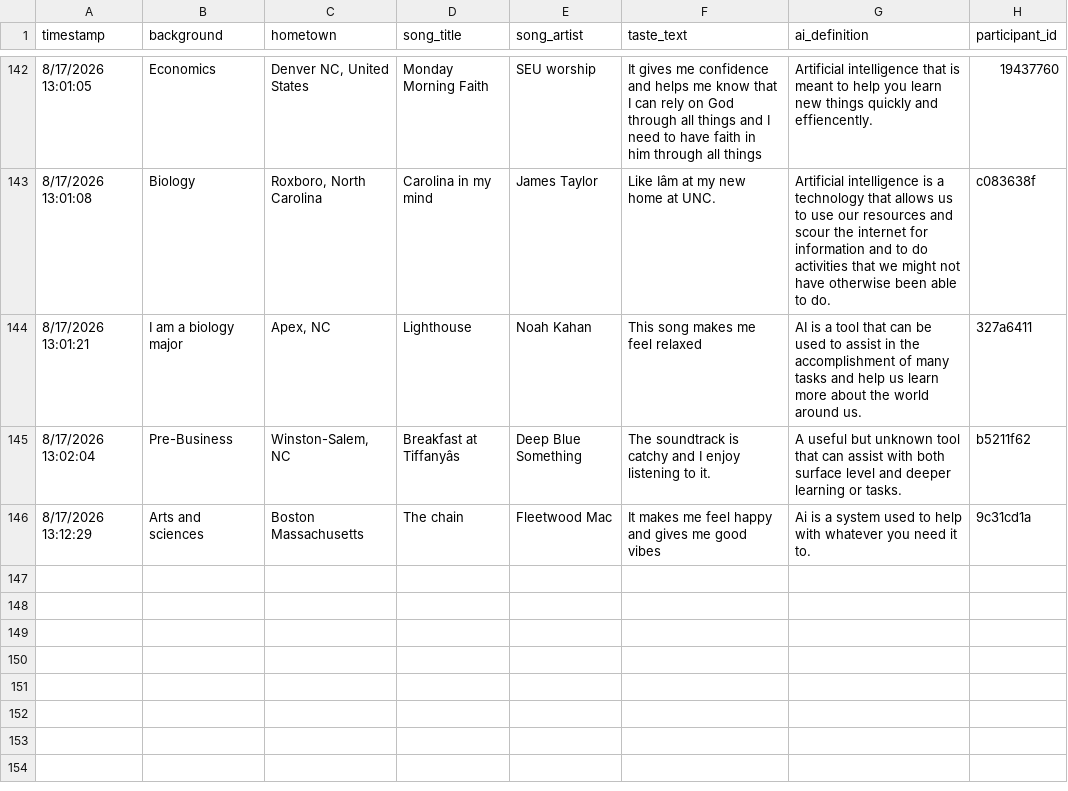
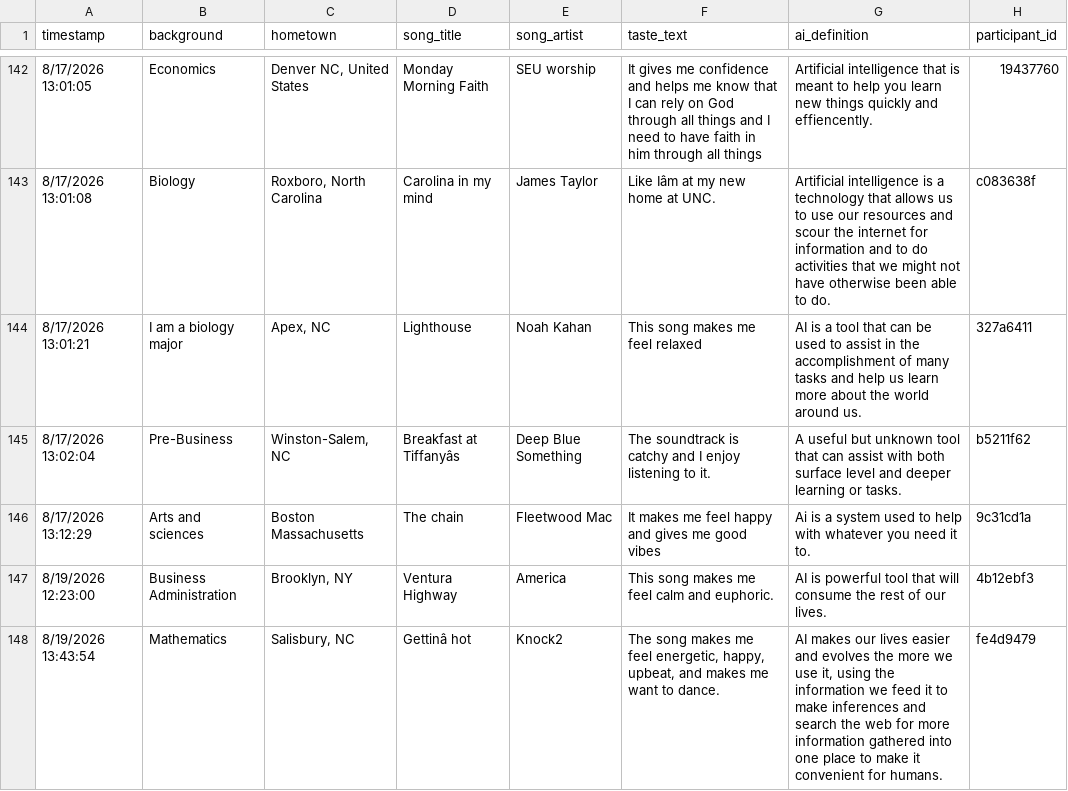
Before and after one commit to reisanar/AI-117-FL26, a CSV file: docs/docs_data/responses_anon.csv, drawn as a sheet; only a part is shown, gaps mark what is left out; the diff names each change by its address in the sheet, - before the commit and + after, or states it on an @@ line.

```diff
--- a/docs/docs_data/responses_anon.csv
+++ b/docs/docs_data/responses_anon.csv
+row 147: 8/19/2026 12:23:00 | Business Administration | Brooklyn, NY | Ventura Highway | America | This song makes me feel calm and euphoric. | AI is powerful tool that will consume the rest of our lives. | 4b12ebf3
+row 148: 8/19/2026 13:43:54 | Mathematics | Salisbury, NC | Gettinâ hot | Knock2 | The song makes me feel energetic, happy, upbeat, and makes me want to dance. | AI makes our lives easier and evolves the more we use it, using the information we feed it to make inferences and search the web for more information gathered into one place to make it convenient for humans. | fe4d9479
```
Also changed, not shown: docs/docs_data/neighbors.csv, docs/docs_data/taste_coords.csv, 33 other files.
